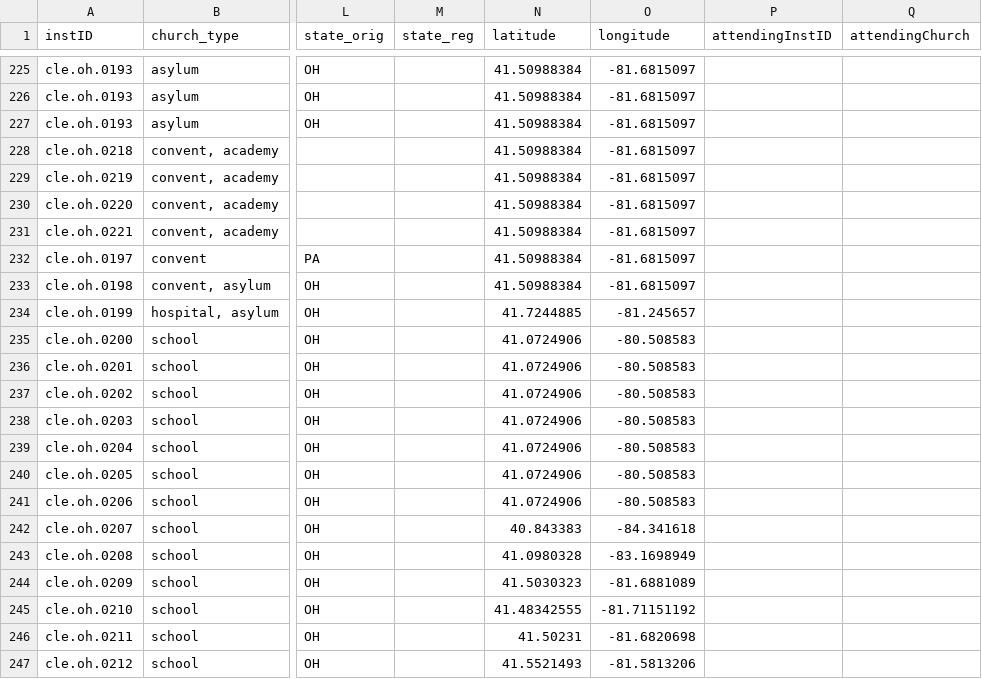
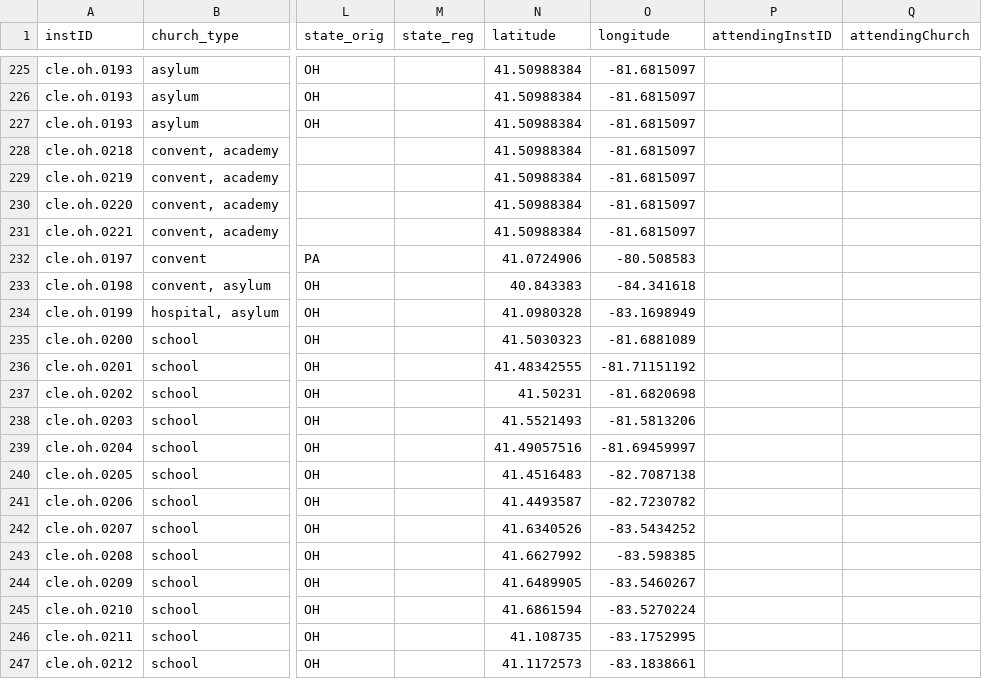
Before and after one commit to YuchenX063/Almanacs-Preprocess, a CSV file: processed/Cleveland1870.csv, drawn as a sheet; only a part is shown, gaps mark what is left out; the diff covers the shown part only; the diff names each change by its address in the sheet, - before the commit and + after, or states it on an @@ line.

```diff
--- a/processed/Cleveland1870.csv
+++ b/processed/Cleveland1870.csv
-N232 (latitude): 41.50988384
+N232 (latitude): 41.0724906
-O232 (longitude): -81.6815097
+O232 (longitude): -80.508583
-N233 (latitude): 41.50988384
+N233 (latitude): 40.843383
-O233 (longitude): -81.6815097
+O233 (longitude): -84.341618
-N234 (latitude): 41.7244885
+N234 (latitude): 41.0980328
-O234 (longitude): -81.245657
+O234 (longitude): -83.1698949
-N235 (latitude): 41.0724906
+N235 (latitude): 41.5030323
-O235 (longitude): -80.508583
+O235 (longitude): -81.6881089
-N236 (latitude): 41.0724906
+N236 (latitude): 41.48342555
-O236 (longitude): -80.508583
+O236 (longitude): -81.71151192
-N237 (latitude): 41.0724906
+N237 (latitude): 41.50231
-O237 (longitude): -80.508583
+O237 (longitude): -81.6820698
-N238 (latitude): 41.0724906
+N238 (latitude): 41.5521493
-O238 (longitude): -80.508583
+O238 (longitude): -81.5813206
-N239 (latitude): 41.0724906
+N239 (latitude): 41.49057516
-O239 (longitude): -80.508583
+O239 (longitude): -81.69459997
-N240 (latitude): 41.0724906
+N240 (latitude): 41.4516483
-O240 (longitude): -80.508583
+O240 (longitude): -82.7087138
-N241 (latitude): 41.0724906
+N241 (latitude): 41.4493587
-O241 (longitude): -80.508583
+O241 (longitude): -82.7230782
-N242 (latitude): 40.843383
+N242 (latitude): 41.6340526
-O242 (longitude): -84.341618
+O242 (longitude): -83.5434252
-N243 (latitude): 41.0980328
+N243 (latitude): 41.6627992
-O243 (longitude): -83.1698949
+O243 (longitude): -83.598385
-N244 (latitude): 41.5030323
+N244 (latitude): 41.6489905
-O244 (longitude): -81.6881089
+O244 (longitude): -83.5460267
-N245 (latitude): 41.48342555
+N245 (latitude): 41.6861594
-O245 (longitude): -81.71151192
+O245 (longitude): -83.5270224
-N246 (latitude): 41.50231
+N246 (latitude): 41.108735
-O246 (longitude): -81.6820698
+O246 (longitude): -83.1752995
-N247 (latitude): 41.5521493
+N247 (latitude): 41.1172573
-O247 (longitude): -81.5813206
+O247 (longitude): -83.1838661
```
Also changed, not shown: 9 removed rows and 9 edited cells elsewhere in this file, processed/Charleston1865.csv, processed/Chicago1865.csv, 2 other files.
